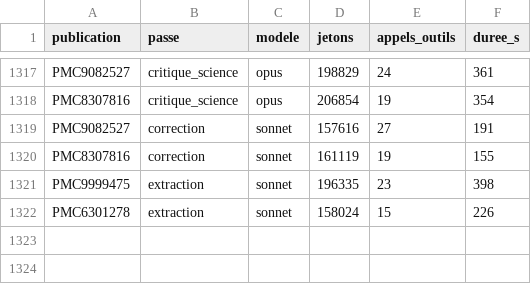
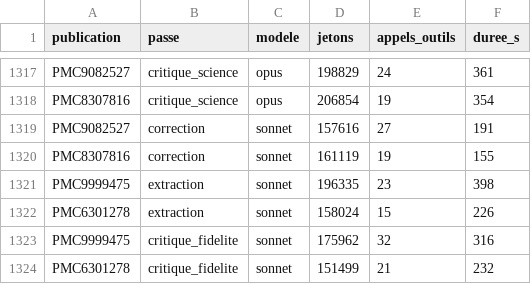
Before and after one commit to TerryChauvin/synthgraph-multi-agent-cloud, a CSV file: audits/jetons.csv, drawn as a sheet; only a part is shown, gaps mark what is left out; the diff names each change by its address in the sheet, - before the commit and + after, or states it on an @@ line.

```diff
--- a/audits/jetons.csv
+++ b/audits/jetons.csv
+row 1323: PMC9999475 | critique_fidelite | sonnet | 175962 | 32 | 316
+row 1324: PMC6301278 | critique_fidelite | sonnet | 151499 | 21 | 232
```
Also changed, not shown: 5 other files.
